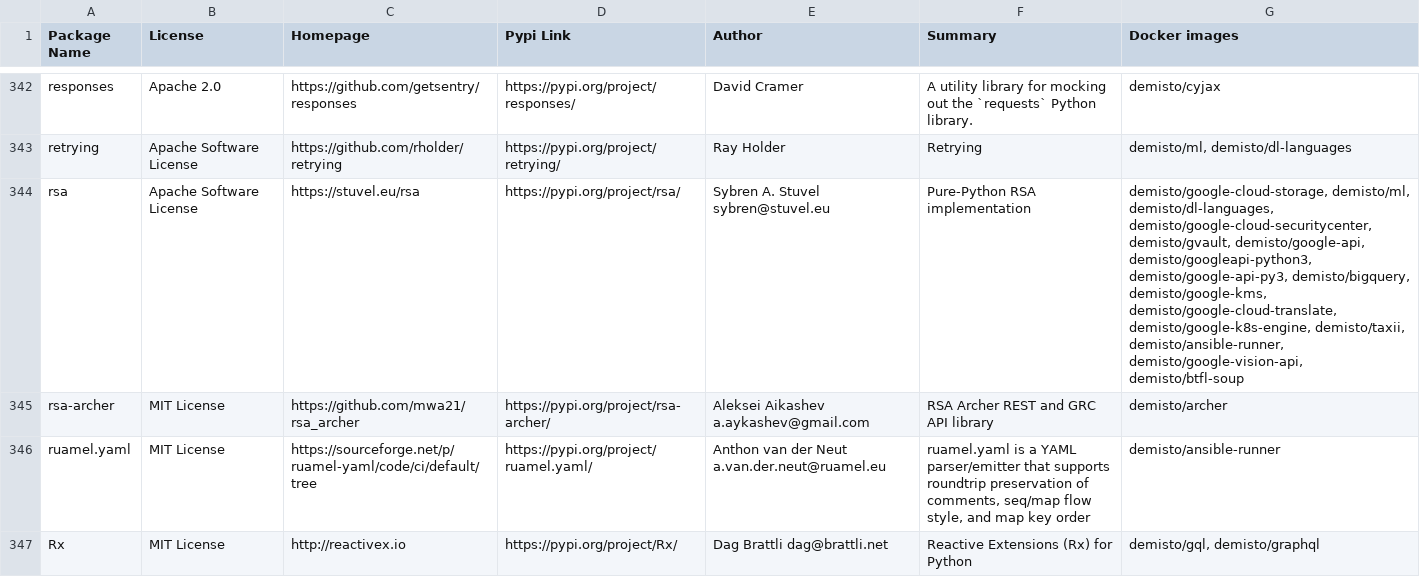
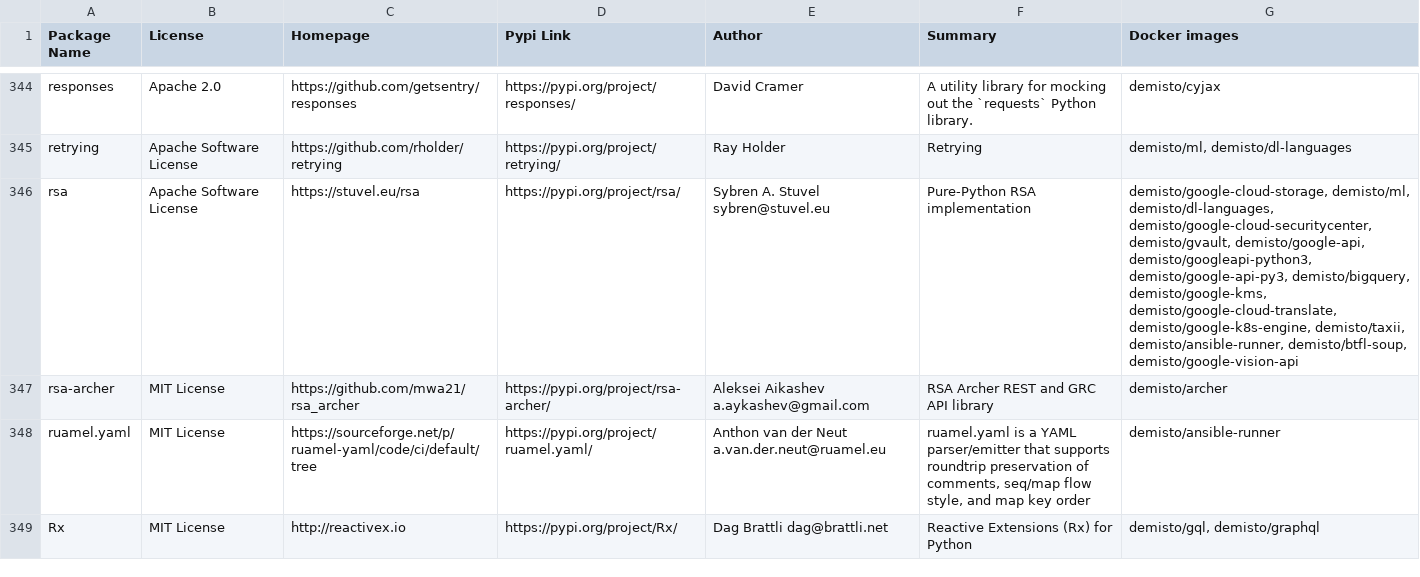
Before and after one commit to upstart-swiss/dockerfiles, a CSV file: used_packages.csv, drawn as a sheet; only a part is shown, gaps mark what is left out; the diff covers the shown part only.

Commit message:
Fri Jan 15 01:09:36 UTC 2021: automatic docker repository update

```diff
--- a/used_packages.csv
+++ b/used_packages.csv
@@ -343,3 +345,3 @@ responses,Apache 2.0,https://github.com/getsentry/responses,https://pypi.org/pro
 retrying,Apache Software License,https://github.com/rholder/retrying,https://pypi.org/project/retrying/,Ray Holder,Retrying,"demisto/ml, demisto/dl-languages"
-rsa,Apache Software License,https://stuvel.eu/rsa,https://pypi.org/project/rsa/,Sybren A. Stuvel sybren@stuvel.eu,Pure-Python RSA implementation,"demisto/google-cloud-storage, demisto/ml, demisto/dl-languages, demisto/google-cloud-securitycenter, demisto/gvault, demisto/google-api, demisto/googleapi-python3, demisto/google-api-py3, demisto/bigquery, demisto/google-kms, demisto/google-cloud-translate, demisto/google-k8s-engine, demisto/taxii, demisto/ansible-runner, demisto/google-vision-api, demisto/btfl-soup"
+rsa,Apache Software License,https://stuvel.eu/rsa,https://pypi.org/project/rsa/,Sybren A. Stuvel sybren@stuvel.eu,Pure-Python RSA implementation,"demisto/google-cloud-storage, demisto/ml, demisto/dl-languages, demisto/google-cloud-securitycenter, demisto/gvault, demisto/google-api, demisto/googleapi-python3, demisto/google-api-py3, demisto/bigquery, demisto/google-kms, demisto/google-cloud-translate, demisto/google-k8s-engine, demisto/taxii, demisto/ansible-runner, demisto/btfl-soup, demisto/google-vision-api"
 rsa-archer,MIT License,https://github.com/mwa21/rsa_archer,https://pypi.org/project/rsa-archer/,Aleksei Aikashev a.aykashev@gmail.com,RSA Archer REST and GRC API library,demisto/archer
```
Also changed, not shown: 2 added rows and 23 edited cells elsewhere in this file, 8 other files.
